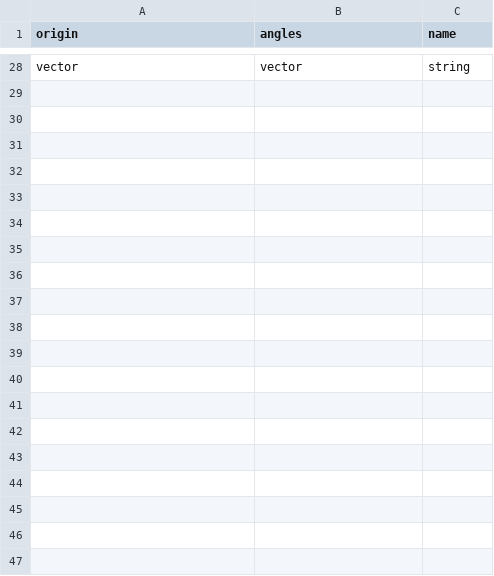
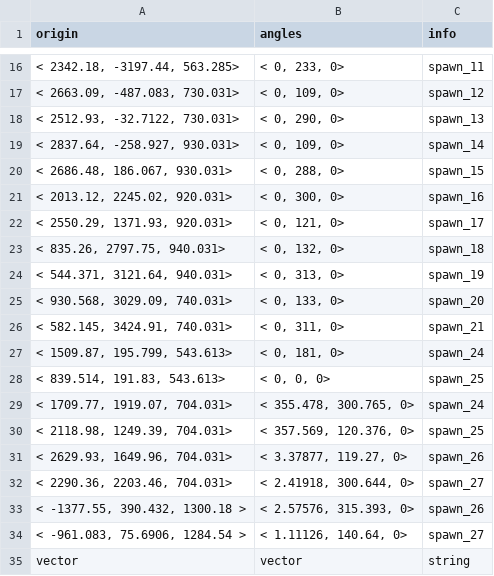
Before and after one commit to CafeFPS/ui_fs_rpak, a CSV file: spawnsystem/depot/datatable/fs_spawns_fs_1v1_mp_rr_party_crasher_set_1.csv, drawn as a sheet; only a part is shown, gaps mark what is left out; the diff covers the shown part only.

Commit message:
party crasher + phase runner spawn updates
- party crasher: removed broken middle spawn following new map port, added replacement spawn and one bonus spawn
- phase runner: fully reworked spawns, removing some experimental spawns that ended up not being well liked by players, adding additional standard spawns in their place

```diff
--- a/spawnsystem/depot/datatable/fs_spawns_fs_1v1_mp_rr_party_crasher_set_1.csv
+++ b/spawnsystem/depot/datatable/fs_spawns_fs_1v1_mp_rr_party_crasher_set_1.csv
@@ -1 +1 @@
-origin,angles,name
+origin,angles,info
@@ -28 +16,20 @@ origin,angles,name
+"< 2342.18, -3197.44, 563.285>","< 0, 233, 0>"  ,"spawn_11"
+"< 2663.09, -487.083, 730.031>","< 0, 109, 0>"  ,"spawn_12"
+"< 2512.93, -32.7122, 730.031>","< 0, 290, 0>"  ,"spawn_13"
+"< 2837.64, -258.927, 930.031>","< 0, 109, 0>"  ,"spawn_14"
+"< 2686.48, 186.067, 930.031>","< 0, 288, 0>"  ,"spawn_15"
+"< 2013.12, 2245.02, 920.031>","< 0, 300, 0>"  ,"spawn_16"
+"< 2550.29, 1371.93, 920.031>","< 0, 121, 0>"  ,"spawn_17"
+"< 835.26, 2797.75, 940.031>","< 0, 132, 0>"  ,"spawn_18"
+"< 544.371, 3121.64, 940.031>","< 0, 313, 0>"  ,"spawn_19"
+"< 930.568, 3029.09, 740.031>","< 0, 133, 0>"  ,"spawn_20"
+"< 582.145, 3424.91, 740.031>","< 0, 311, 0>"  ,"spawn_21"
+"< 1509.87, 195.799, 543.613>","< 0, 181, 0>"  ,"spawn_24"
+"< 839.514, 191.83, 543.613>","< 0, 0, 0>"  ,"spawn_25"
+"< 1709.77, 1919.07, 704.031>","< 355.478, 300.765, 0>"  ,"spawn_24"
+"< 2118.98, 1249.39, 704.031>","< 357.569, 120.376, 0>"  ,"spawn_25"
+"< 2629.93, 1649.96, 704.031>","< 3.37877, 119.27, 0>"  ,"spawn_26"
+"< 2290.36, 2203.46, 704.031>","< 2.41918, 300.644, 0>"  ,"spawn_27"
+"< -1377.55, 390.432, 1300.18 >","< 2.57576, 315.393, 0>" ,"spawn_26"
+"< -961.083, 75.6906, 1284.54 >","< 1.11126, 140.64, 0>" ,"spawn_27"
 vector,vector,string
```
Also changed, not shown: 14 added rows and 26 removed rows elsewhere in this file, spawnsystem/depot/datatable/fs_spawns_fs_1v1_mp_rr_arena_phase_runner_set_1.csv, 1 other file.
